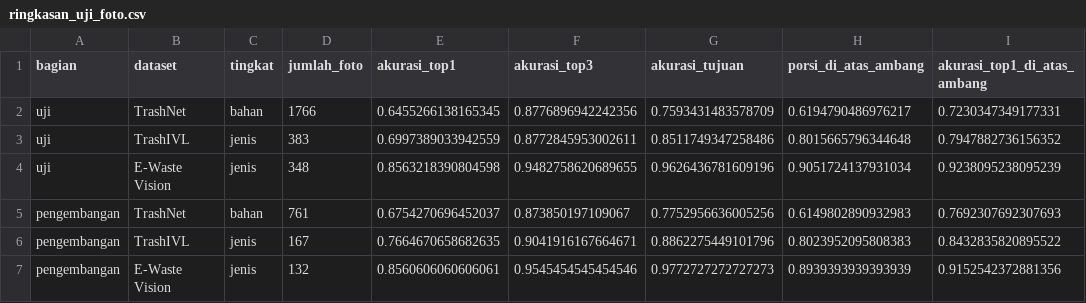
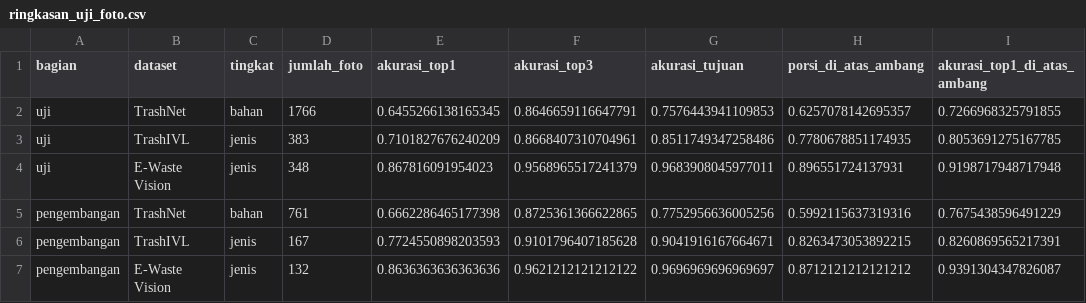
Before and after one commit to rafa1203/ecodrop, a CSV file: pengujian/hasil/ringkasan_uji_foto.csv, drawn as a sheet.

```diff
--- a/pengujian/hasil/ringkasan_uji_foto.csv
+++ b/pengujian/hasil/ringkasan_uji_foto.csv
@@ -1,7 +1,7 @@
 bagian,dataset,tingkat,jumlah_foto,akurasi_top1,akurasi_top3,akurasi_tujuan,porsi_di_atas_ambang,akurasi_top1_di_atas_ambang
-uji,TrashNet,bahan,1766,0.6455266138165345,0.8776896942242356,0.7593431483578709,0.6194790486976217,0.7230347349177331
-uji,TrashIVL,jenis,383,0.6997389033942559,0.8772845953002611,0.8511749347258486,0.8015665796344648,0.7947882736156352
-uji,E-Waste Vision,jenis,348,0.8563218390804598,0.9482758620689655,0.9626436781609196,0.9051724137931034,0.9238095238095239
-pengembangan,TrashNet,bahan,761,0.6754270696452037,0.873850197109067,0.7752956636005256,0.6149802890932983,0.7692307692307693
-pengembangan,TrashIVL,jenis,167,0.7664670658682635,0.9041916167664671,0.8862275449101796,0.8023952095808383,0.8432835820895522
-pengembangan,E-Waste Vision,jenis,132,0.8560606060606061,0.9545454545454546,0.9772727272727273,0.8939393939393939,0.9152542372881356
+uji,TrashNet,bahan,1766,0.6455266138165345,0.8646659116647791,0.7576443941109853,0.6257078142695357,0.7266968325791855
+uji,TrashIVL,jenis,383,0.7101827676240209,0.8668407310704961,0.8511749347258486,0.7780678851174935,0.8053691275167785
+uji,E-Waste Vision,jenis,348,0.867816091954023,0.9568965517241379,0.9683908045977011,0.896551724137931,0.9198717948717948
+pengembangan,TrashNet,bahan,761,0.6662286465177398,0.8725361366622865,0.7752956636005256,0.5992115637319316,0.7675438596491229
+pengembangan,TrashIVL,jenis,167,0.7724550898203593,0.9101796407185628,0.9041916167664671,0.8263473053892215,0.8260869565217391
+pengembangan,E-Waste Vision,jenis,132,0.8636363636363636,0.9621212121212122,0.9696969696969697,0.8712121212121212,0.9391304347826087
```
Also changed, not shown: pengujian/hasil/hasil_uji_foto.csv, 1 other file.
